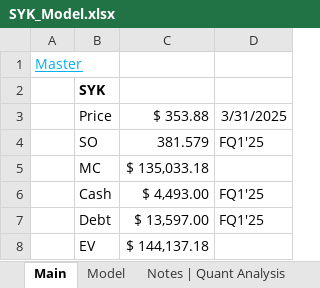
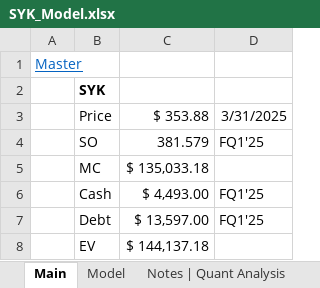
Before and after one commit to Jacob-Herrick/Equity-Research-Models, an Excel workbook: SYK_Model.xlsx, sheet Main, drawn as a sheet; values as stored, in another font and other column widths than the file's, no borders; the diff names each change by its address in the sheet, - before the commit and + after, or states it on an @@ line.

```diff
--- a/SYK_Model.xlsx (sheet Main)
+++ b/SYK_Model.xlsx (sheet Main)
-A1 text colour: #00B0F0
+A1 text colour: #0563C1
```
Also changed, not shown: sheet Model, 000 Med-Devices Master List 000.xlsx, BSX_Model.xlsx, 6 other files.
